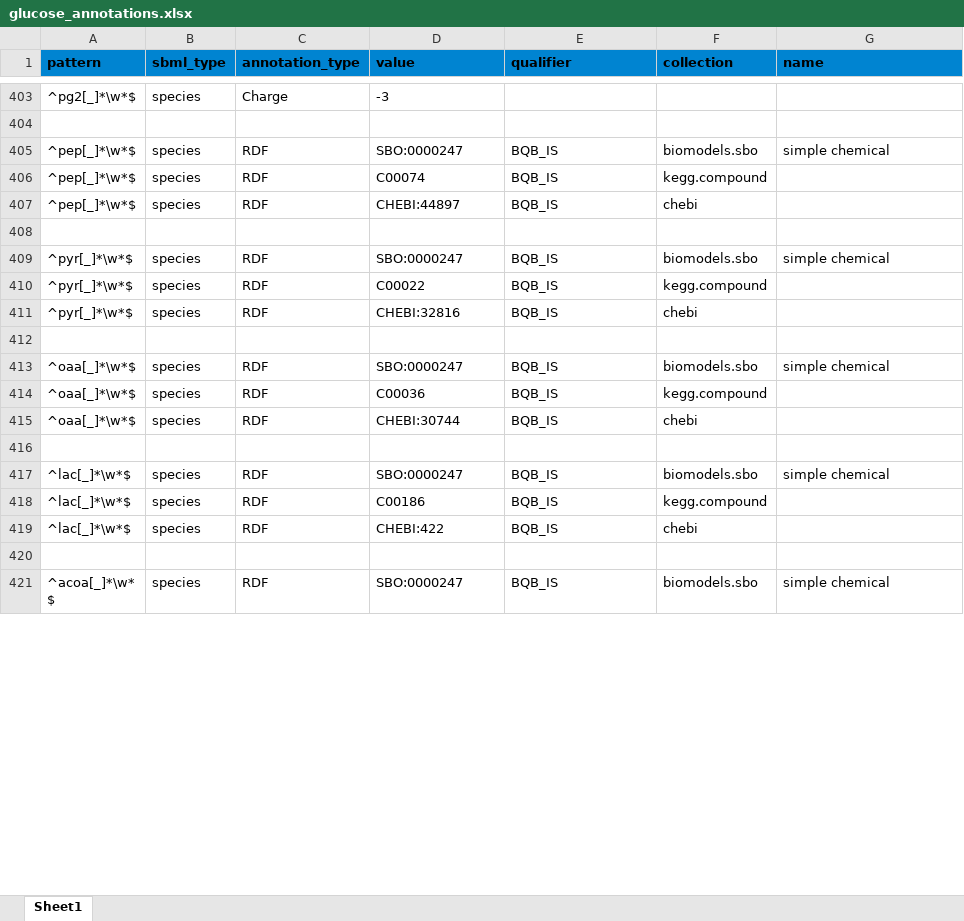
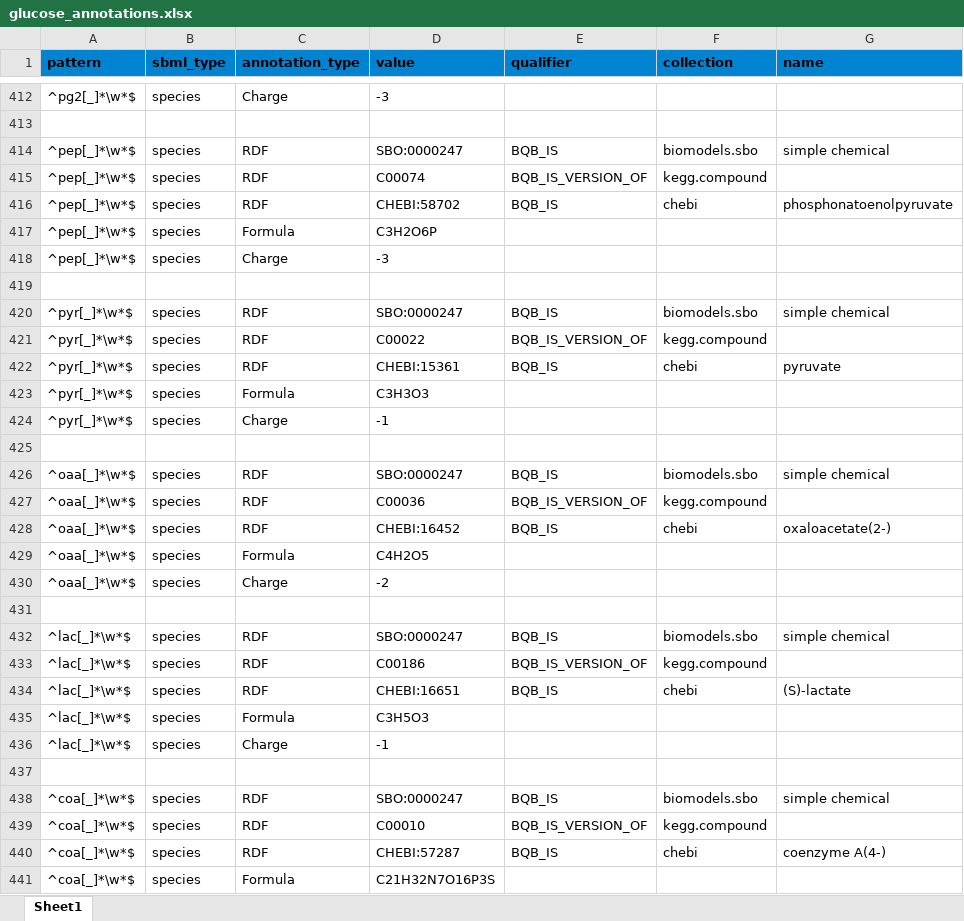
Before and after one commit to jingyayeah/multiscale-galactose, an Excel workbook: python/multiscalepy/multiscale/modelcreator/models/glucose/glucose_annotations.xlsx, sheet Sheet1, drawn as a sheet; only a part is shown, gaps mark what is left out; the shorter side is filled out with more unchanged rows; values as stored, in another font and other column widths than the file's, no borders; addresses are those after the commit; the diff covers the shown part only; the diff names each change by its address in the sheet, - before the commit and + after, or states it on an @@ line.

```diff
--- a/python/multiscalepy/multiscale/modelcreator/models/glucose/glucose_annotations.xlsx (sheet Sheet1)
+++ b/python/multiscalepy/multiscale/modelcreator/models/glucose/glucose_annotations.xlsx (sheet Sheet1)
-E415 (qualifier): BQB_IS
+E415 (qualifier): BQB_IS_VERSION_OF
-D416 (value): CHEBI:44897
+D416 (value): CHEBI:58702
-G416 (name): (empty)
+G416 (name): phosphonatoenolpyruvate
+row 417: ^pep[_]*\w*$ | species | Formula | C3H2O6P
+row 418: ^pep[_]*\w*$ | species | Charge | -3
-E421 (qualifier): BQB_IS
+E421 (qualifier): BQB_IS_VERSION_OF
-D422 (value): CHEBI:32816
+D422 (value): CHEBI:15361
-G422 (name): (empty)
+G422 (name): pyruvate
+row 423: ^pyr[_]*\w*$ | species | Formula | C3H3O3
+row 424: ^pyr[_]*\w*$ | species | Charge | -1
-E427 (qualifier): BQB_IS
+E427 (qualifier): BQB_IS_VERSION_OF
-D428 (value): CHEBI:30744
+D428 (value): CHEBI:16452
-G428 (name): (empty)
+G428 (name): oxaloacetate(2-)
+row 429: ^oaa[_]*\w*$ | species | Formula | C4H2O5
+row 430: ^oaa[_]*\w*$ | species | Charge | -2
-E433 (qualifier): BQB_IS
+E433 (qualifier): BQB_IS_VERSION_OF
-D434 (value): CHEBI:422
+D434 (value): CHEBI:16651
-G434 (name): (empty)
+G434 (name): (S)-lactate
+row 435: ^lac[_]*\w*$ | species | Formula | C3H5O3
+row 436: ^lac[_]*\w*$ | species | Charge | -1
+row 437: (empty)
@@ row 429 moved to row 438: ^coa[_]*\w*$ @@
+row 439: ^coa[_]*\w*$ | species | RDF | C00010 | BQB_IS_VERSION_OF | kegg.compound
+row 440: ^coa[_]*\w*$ | species | RDF | CHEBI:57287 | BQB_IS | chebi | coenzyme A(4-)
+row 441: ^coa[_]*\w*$ | species | Formula | C21H32N7O16P3S
```
Also changed, not shown: 13 added rows, 2 removed rows and 19 edited cells elsewhere in this sheet, 1 other file.
